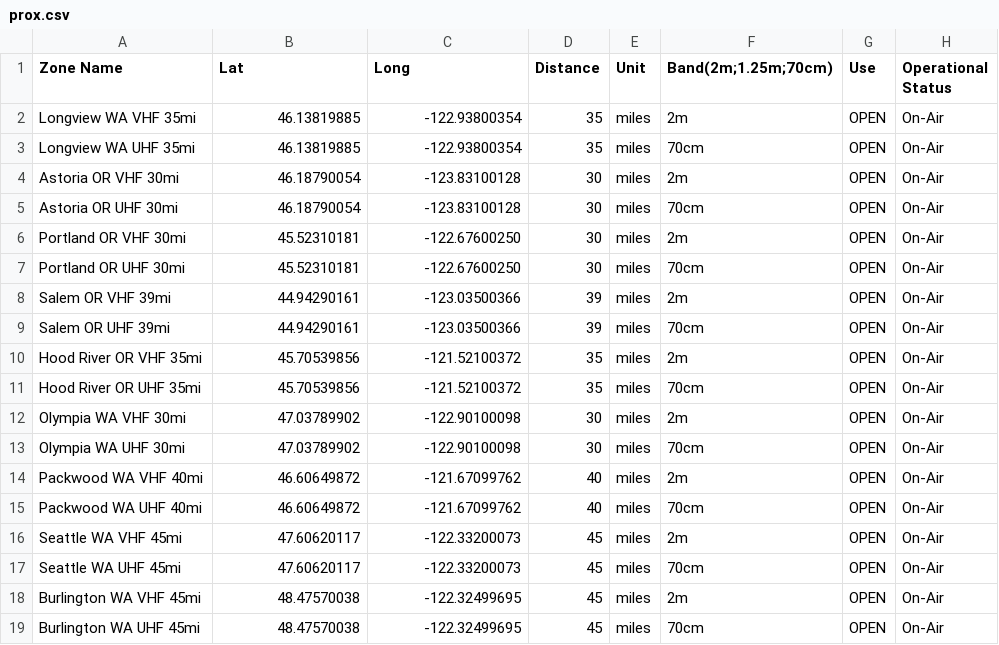
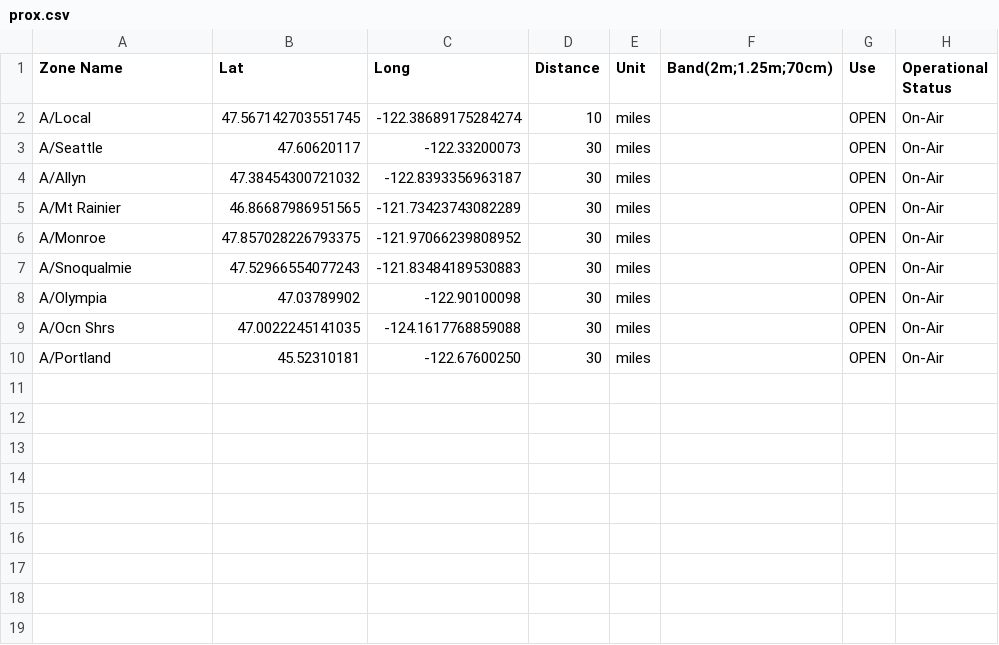
Before and after one commit to tdl-jturner/dzcb, a CSV file: codeplug/tdl-jturner/prox.csv, drawn as a sheet; removed rows and columns are numbered as before the commit, all else as after; the diff names each change by its address in the sheet, - before the commit and + after, or states it on an @@ line.

Commit message:
Iterated codeplug

```diff
--- a/codeplug/tdl-jturner/prox.csv
+++ b/codeplug/tdl-jturner/prox.csv
-row 2: Longview WA VHF 35mi | 46.13819885 | -122.93800354 | 35 | miles | 2m | OPEN | On-Air
-row 3: Longview WA UHF 35mi | 46.13819885 | -122.93800354 | 35 | miles | 70cm | OPEN | On-Air
+row 2: A/Local | 47.567142703551745 | -122.38689175284274 | 10 | miles |  | OPEN | On-Air
-A3 (Zone Name): Astoria OR VHF 30mi
+A3 (Zone Name): A/Seattle
-B3 (Lat): 46.18790054
+B3 (Lat): 47.60620117
-C3 (Long): -123.83100128
+C3 (Long): -122.33200073
-F3 (Band(2m;1.25m;70cm)): 2m
+F3 (Band(2m;1.25m;70cm)): (empty)
+row 4: A/Allyn | 47.38454300721032 | -122.8393356963187 | 30 | miles |  | OPEN | On-Air
-A5 (Zone Name): Astoria OR UHF 30mi
+A5 (Zone Name): A/Mt Rainier
-B5 (Lat): 46.18790054
+B5 (Lat): 46.86687986951565
-C5 (Long): -123.83100128
+C5 (Long): -121.73423743082289
-F5 (Band(2m;1.25m;70cm)): 70cm
+F5 (Band(2m;1.25m;70cm)): (empty)
-A6 (Zone Name): Portland OR VHF 30mi
+A6 (Zone Name): A/Monroe
-B6 (Lat): 45.52310181
+B6 (Lat): 47.857028226793375
-C6 (Long): -122.67600250
+C6 (Long): -121.97066239808952
-F6 (Band(2m;1.25m;70cm)): 2m
+F6 (Band(2m;1.25m;70cm)): (empty)
-A7 (Zone Name): Portland OR UHF 30mi
+A7 (Zone Name): A/Snoqualmie
-B7 (Lat): 45.52310181
+B7 (Lat): 47.52966554077243
-C7 (Long): -122.67600250
+C7 (Long): -121.83484189530883
-F7 (Band(2m;1.25m;70cm)): 70cm
+F7 (Band(2m;1.25m;70cm)): (empty)
-row 8: Salem OR VHF 39mi | 44.94290161 | -123.03500366 | 39 | miles | 2m | OPEN | On-Air
-row 9: Salem OR UHF 39mi | 44.94290161 | -123.03500366 | 39 | miles | 70cm | OPEN | On-Air
-row 10: Hood River OR VHF 35mi | 45.70539856 | -121.52100372 | 35 | miles | 2m | OPEN | On-Air
-row 11: Hood River OR UHF 35mi | 45.70539856 | -121.52100372 | 35 | miles | 70cm | OPEN | On-Air
-A8 (Zone Name): Olympia WA VHF 30mi
+A8 (Zone Name): A/Olympia
-F8 (Band(2m;1.25m;70cm)): 2m
+F8 (Band(2m;1.25m;70cm)): (empty)
-A9 (Zone Name): Olympia WA UHF 30mi
+A9 (Zone Name): A/Ocn Shrs
-B9 (Lat): 47.03789902
+B9 (Lat): 47.0022245141035
-C9 (Long): -122.90100098
+C9 (Long): -124.1617768859088
-F9 (Band(2m;1.25m;70cm)): 70cm
+F9 (Band(2m;1.25m;70cm)): (empty)
-row 14: Packwood WA VHF 40mi | 46.60649872 | -121.67099762 | 40 | miles | 2m | OPEN | On-Air
-row 15: Packwood WA UHF 40mi | 46.60649872 | -121.67099762 | 40 | miles | 70cm | OPEN | On-Air
-row 16: Seattle WA VHF 45mi | 47.60620117 | -122.33200073 | 45 | miles | 2m | OPEN | On-Air
-row 17: Seattle WA UHF 45mi | 47.60620117 | -122.33200073 | 45 | miles | 70cm | OPEN | On-Air
-row 18: Burlington WA VHF 45mi | 48.47570038 | -122.32499695 | 45 | miles | 2m | OPEN | On-Air
-row 19: Burlington WA UHF 45mi | 48.47570038 | -122.32499695 | 45 | miles | 70cm | OPEN | On-Air
+row 10: A/Portland | 45.52310181 | -122.67600250 | 30 | miles |  | OPEN | On-Air
```
Also changed, not shown: 16 other files.
